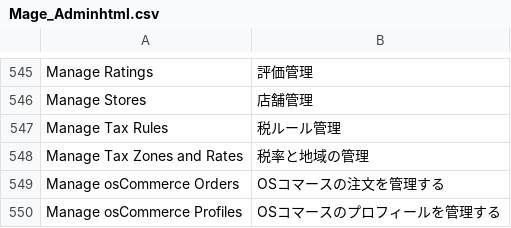
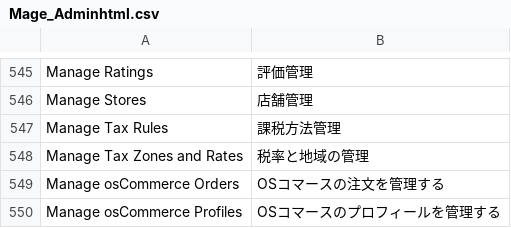
Before and after one commit to nojimage/Magento-Japanese-Translation, a CSV file: Mage_Adminhtml.csv, drawn as a sheet; only a part is shown, gaps mark what is left out.

```diff
--- a/Mage_Adminhtml.csv
+++ b/Mage_Adminhtml.csv
@@ -546,3 +546,3 @@
 "Manage Stores","店舗管理"
-"Manage Tax Rules","税ルール管理"
+"Manage Tax Rules","課税方法管理"
 "Manage Tax Zones and Rates","税率と地域の管理"
```
Also changed, not shown: Mage_Tax.csv.
